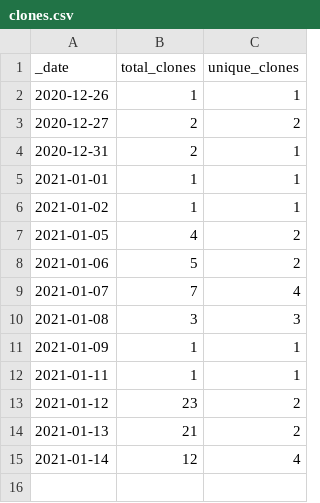
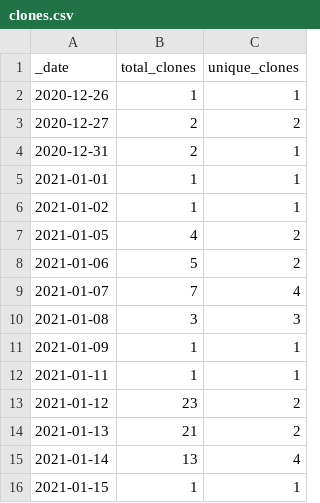
Before and after one commit to microsoft/PartnerResources, a CSV file: traffic/clones.csv, drawn as a sheet.

```diff
--- a/traffic/clones.csv
+++ b/traffic/clones.csv
@@ -14,2 +14,3 @@ _date,total_clones,unique_clones
 2021-01-13,21,2
-2021-01-14,12,4
+2021-01-14,13,4
+2021-01-15,1,1
```
Also changed, not shown: traffic/views.csv, 1 other file.
